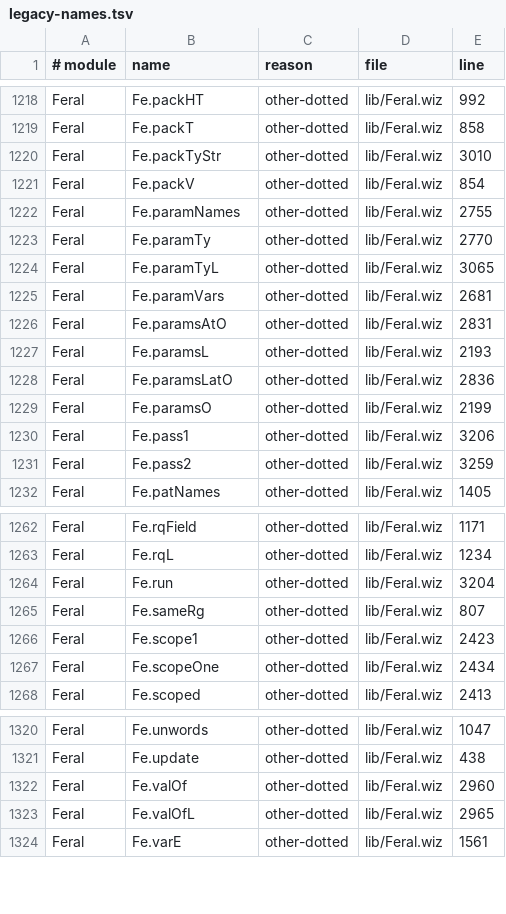
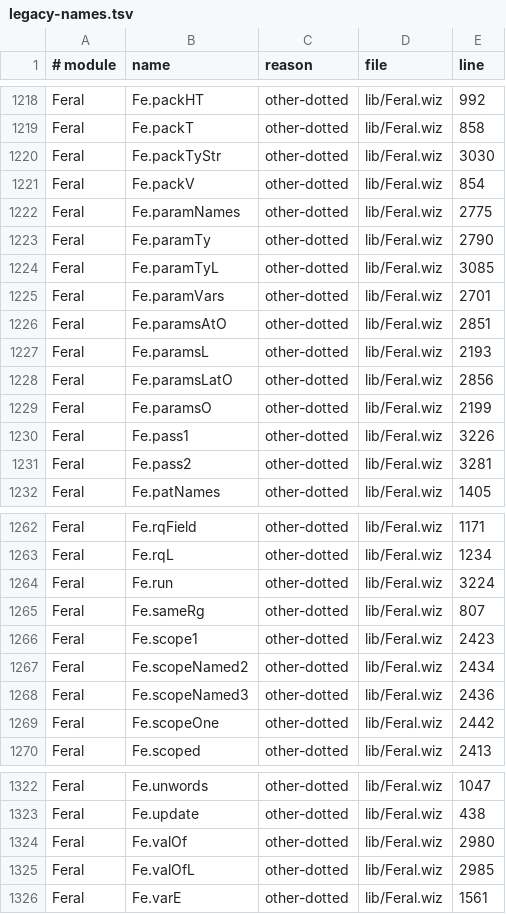
Before and after one commit to wiz-pl/wiz, a TSV file: legacy-names.tsv, drawn as a sheet; only a part is shown, gaps mark what is left out; the diff covers the shown part only.

Commit message:
companions: recs-linear-claims' RegionFree declarations
The merge adds RegionFree and its structural instances to lib/Region.wiz and
changes the feral generator and tests, so legacy-names.tsv and the wizlib/tests
subsets move. Regenerated, and the Conflict in Trust.lean resolved to the
merged diskLoader (the branch still had the pre-merge libLoader).

```diff
--- a/legacy-names.tsv
+++ b/legacy-names.tsv
@@ -1219,14 +1219,14 @@ Feral	Fe.packHT	other-dotted	lib/Feral.wiz	992
 Feral	Fe.packT	other-dotted	lib/Feral.wiz	858
-Feral	Fe.packTyStr	other-dotted	lib/Feral.wiz	3010
+Feral	Fe.packTyStr	other-dotted	lib/Feral.wiz	3030
 Feral	Fe.packV	other-dotted	lib/Feral.wiz	854
-Feral	Fe.paramNames	other-dotted	lib/Feral.wiz	2755
-Feral	Fe.paramTy	other-dotted	lib/Feral.wiz	2770
-Feral	Fe.paramTyL	other-dotted	lib/Feral.wiz	3065
-Feral	Fe.paramVars	other-dotted	lib/Feral.wiz	2681
-Feral	Fe.paramsAtO	other-dotted	lib/Feral.wiz	2831
+Feral	Fe.paramNames	other-dotted	lib/Feral.wiz	2775
+Feral	Fe.paramTy	other-dotted	lib/Feral.wiz	2790
+Feral	Fe.paramTyL	other-dotted	lib/Feral.wiz	3085
+Feral	Fe.paramVars	other-dotted	lib/Feral.wiz	2701
+Feral	Fe.paramsAtO	other-dotted	lib/Feral.wiz	2851
 Feral	Fe.paramsL	other-dotted	lib/Feral.wiz	2193
-Feral	Fe.paramsLatO	other-dotted	lib/Feral.wiz	2836
+Feral	Fe.paramsLatO	other-dotted	lib/Feral.wiz	2856
 Feral	Fe.paramsO	other-dotted	lib/Feral.wiz	2199
-Feral	Fe.pass1	other-dotted	lib/Feral.wiz	3206
-Feral	Fe.pass2	other-dotted	lib/Feral.wiz	3259
+Feral	Fe.pass1	other-dotted	lib/Feral.wiz	3226
+Feral	Fe.pass2	other-dotted	lib/Feral.wiz	3281
 Feral	Fe.patNames	other-dotted	lib/Feral.wiz	1405
@@ -1263,6 +1263,8 @@ Feral	Fe.rqField	other-dotted	lib/Feral.wiz	1171
 Feral	Fe.rqL	other-dotted	lib/Feral.wiz	1234
-Feral	Fe.run	other-dotted	lib/Feral.wiz	3204
+Feral	Fe.run	other-dotted	lib/Feral.wiz	3224
 Feral	Fe.sameRg	other-dotted	lib/Feral.wiz	807
 Feral	Fe.scope1	other-dotted	lib/Feral.wiz	2423
-Feral	Fe.scopeOne	other-dotted	lib/Feral.wiz	2434
+Feral	Fe.scopeNamed2	other-dotted	lib/Feral.wiz	2434
+Feral	Fe.scopeNamed3	other-dotted	lib/Feral.wiz	2436
+Feral	Fe.scopeOne	other-dotted	lib/Feral.wiz	2442
 Feral	Fe.scoped	other-dotted	lib/Feral.wiz	2413
@@ -1321,4 +1323,4 @@ Feral	Fe.unwords	other-dotted	lib/Feral.wiz	1047
 Feral	Fe.update	other-dotted	lib/Feral.wiz	438
-Feral	Fe.valOf	other-dotted	lib/Feral.wiz	2960
-Feral	Fe.valOfL	other-dotted	lib/Feral.wiz	2965
+Feral	Fe.valOf	other-dotted	lib/Feral.wiz	2980
+Feral	Fe.valOfL	other-dotted	lib/Feral.wiz	2985
 Feral	Fe.varE	other-dotted	lib/Feral.wiz	1561
```
Also changed, not shown: 1 added row and 117 edited cells elsewhere in this file, 2 other files.
